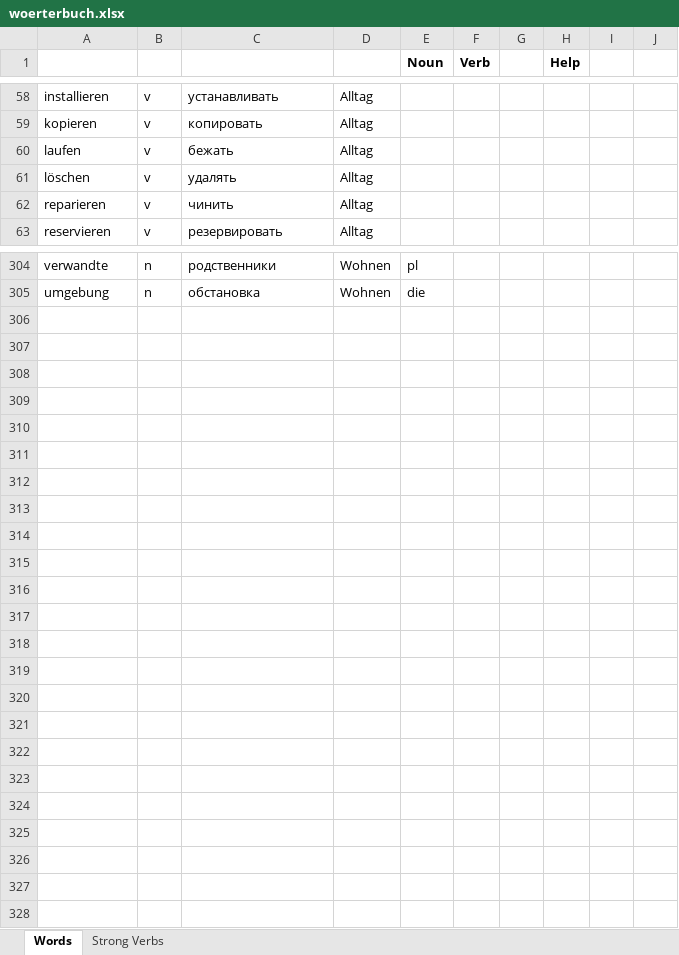
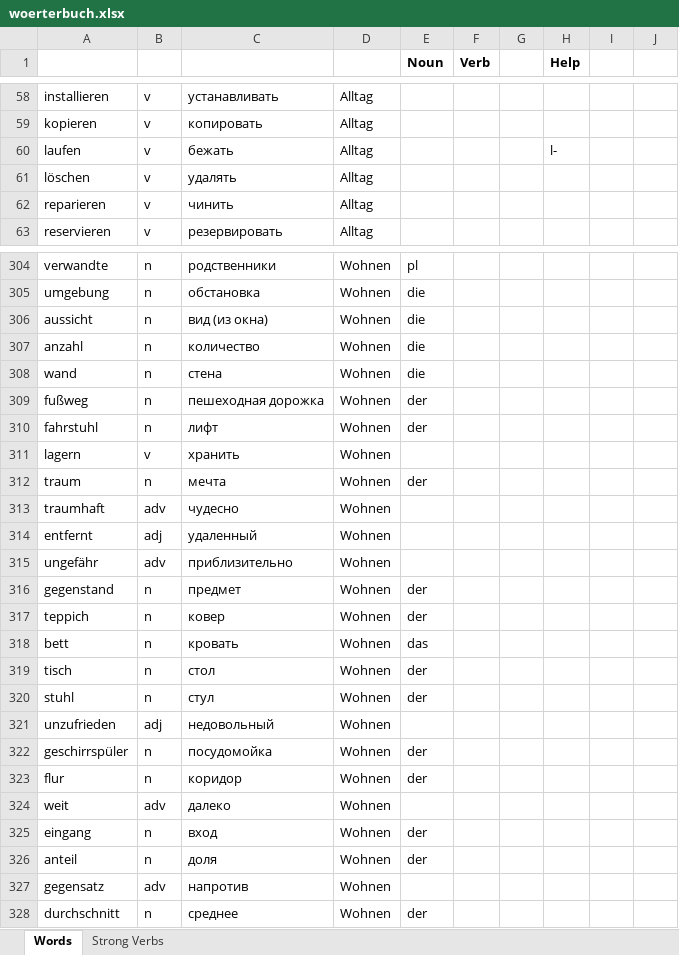
Before and after one commit to amvasil-v/das_woerterbuch, an Excel workbook: woerterbuch.xlsx, sheet Words, drawn as a sheet; only a part is shown, gaps mark what is left out; values as stored, in another font and other column widths than the file's, no borders; the diff covers the shown part only; the diff names each change by its address in the sheet, - before the commit and + after, or states it on an @@ line.

Commit message:
update dictionary

```diff
--- a/woerterbuch.xlsx (sheet Words)
+++ b/woerterbuch.xlsx (sheet Words)
-H60 (Help): (empty)
+H60 (Help): l-
+row 306: aussicht | n | вид (из окна) | Wohnen | die
+row 307: anzahl | n | количество | Wohnen | die
+row 308: wand | n | стена | Wohnen | die
+row 309: fußweg | n | пешеходная дорожка | Wohnen | der
+row 310: fahrstuhl | n | лифт | Wohnen | der
+row 311: lagern | v | хранить | Wohnen
+row 312: traum | n | мечта | Wohnen | der
+row 313: traumhaft | adv | чудесно | Wohnen
+row 314: entfernt | adj | удаленный | Wohnen
+row 315: ungefähr | adv | приблизительно | Wohnen
+row 316: gegenstand | n | предмет | Wohnen | der
+row 317: teppich | n | ковер | Wohnen | der
+row 318: bett | n | кровать | Wohnen | das
+row 319: tisch | n | стол | Wohnen | der
+row 320: stuhl | n | стул | Wohnen | der
+row 321: unzufrieden | adj | недовольный | Wohnen
+row 322: geschirrspüler | n | посудомойка | Wohnen | der
+row 323: flur | n | коридор | Wohnen | der
+row 324: weit | adv | далеко | Wohnen
+row 325: eingang | n | вход | Wohnen | der
+row 326: anteil | n | доля | Wohnen | der
+row 327: gegensatz | adv | напротив | Wohnen
+row 328: durchschnitt | n | среднее | Wohnen | der
```
Also changed, not shown: 3 edited cells elsewhere in this sheet.
